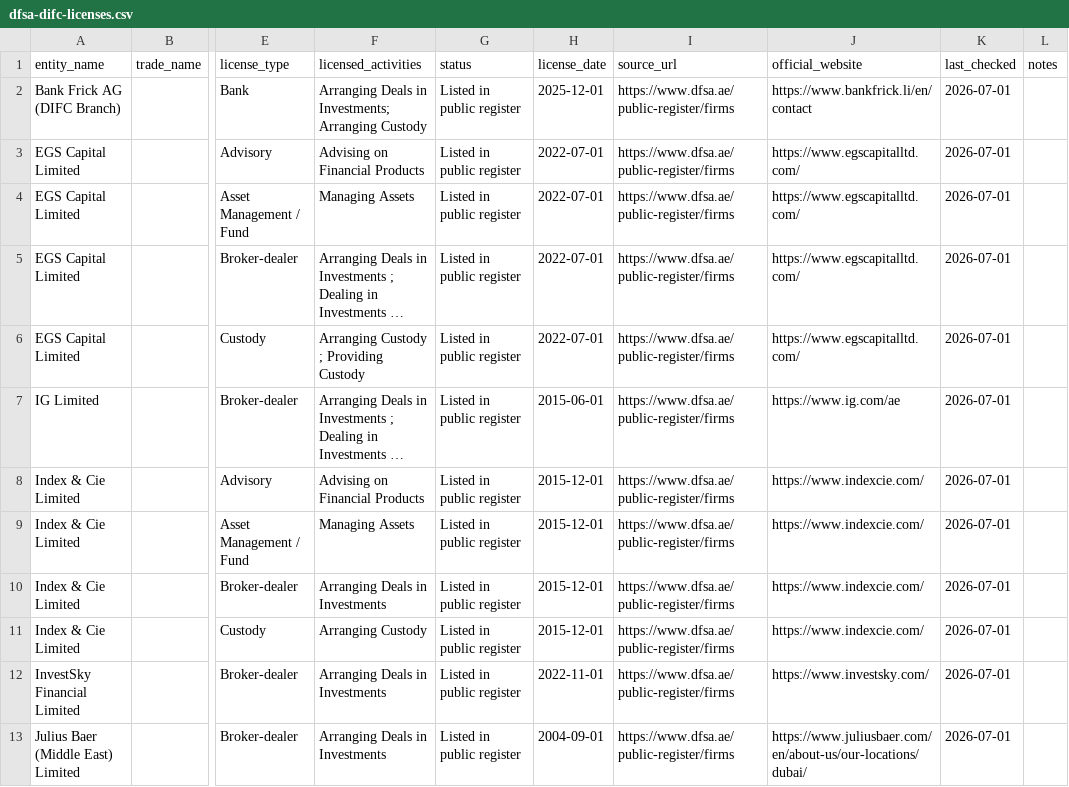
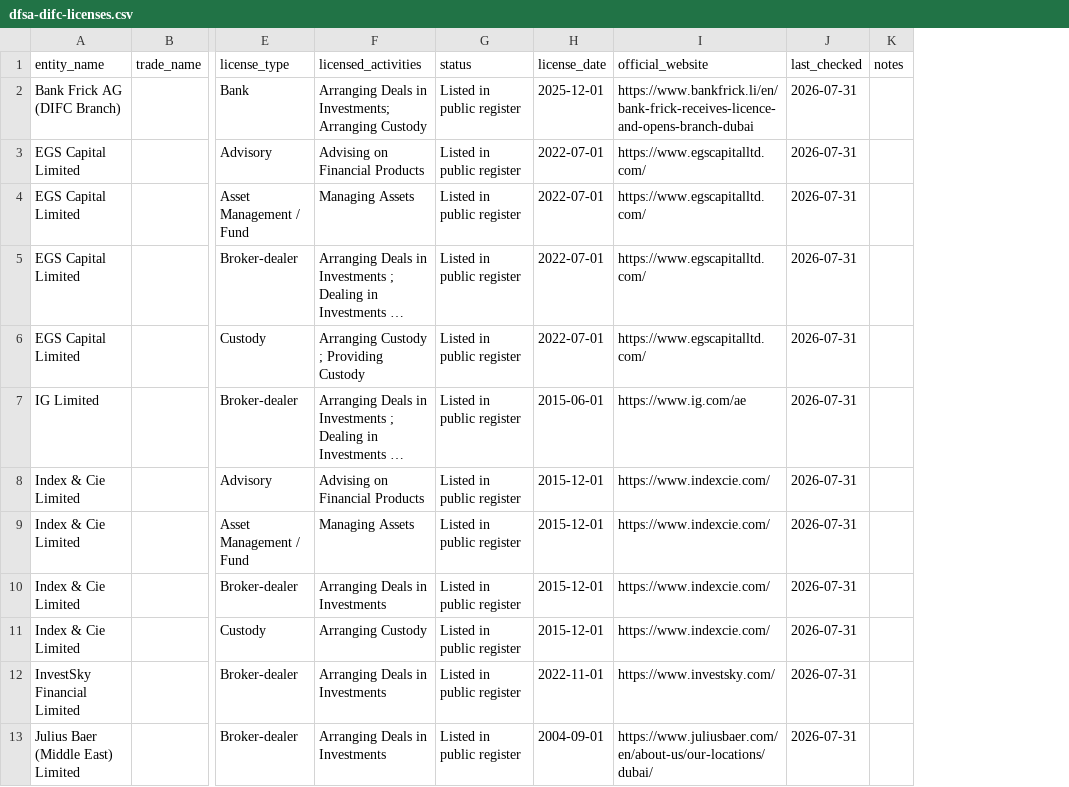
Before and after one commit to neoslegal/uae-vasp-data, a CSV file: data/dfsa-difc-licenses.csv, drawn as a sheet; only a part is shown, gaps mark what is left out; long unchanged cells end in …; removed rows and columns are numbered as before the commit, all else as after; the diff covers the shown part only; the diff names each change by its address in the sheet, - before the commit and + after, or states it on an @@ line.

```diff
--- a/data/dfsa-difc-licenses.csv
+++ b/data/dfsa-difc-licenses.csv
-column I (source_url), rows 2-13: all https://www.dfsa.ae/public-register/firms
-I2 (official_website): https://www.bankfrick.li/en/contact
+I2 (official_website): https://www.bankfrick.li/en/bank-frick-receives-licence-and-opens-branch-dubai
-J2:J13 (last_checked): 2026-07-01
+J2:J13 (last_checked): 2026-07-31
```
Also changed, not shown: 16 edited cells elsewhere in this file, data/adgm-fsra-licenses.csv, data/cbuae-licenses.csv, 8 other files.
